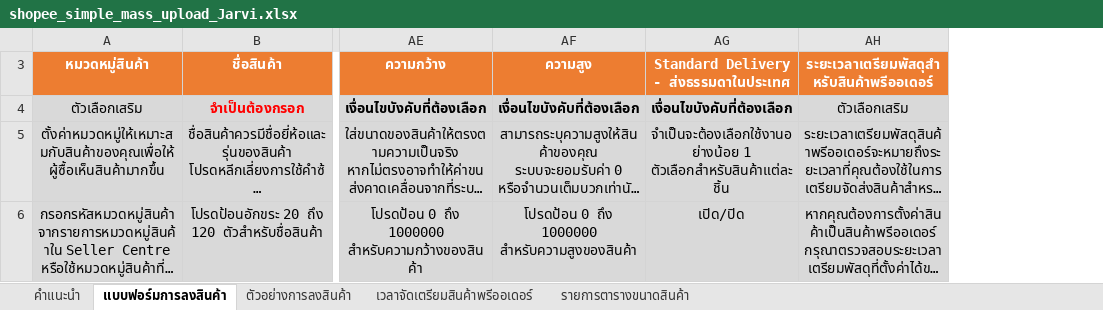
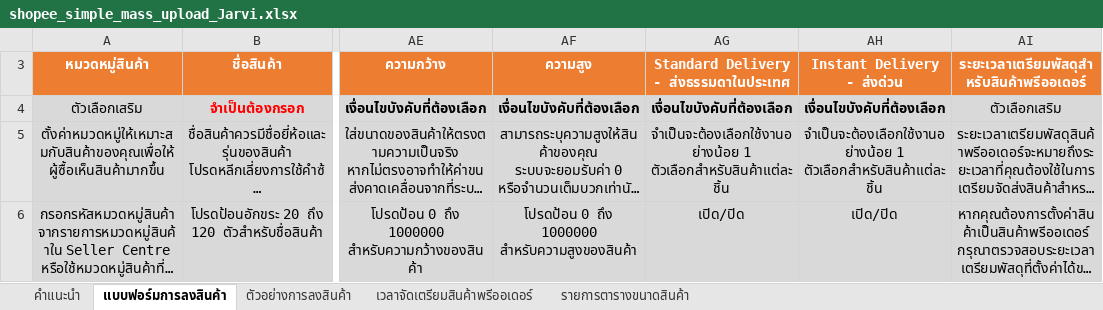
Before and after one commit to volkswg/casetify-scraping, an Excel workbook: Data/JARVI/shopee_simple_mass_upload_Jarvi.xlsx, sheet แบบฟอร์มการลงสินค้า, drawn as a sheet; only a part is shown, gaps mark what is left out; long unchanged cells end in …; values as stored, in another font and other column widths than the file's, no borders; charts and pictures not drawn; the diff names each change by its address in the sheet, - before the commit and + after, or states it on an @@ line.

```diff
--- a/Data/JARVI/shopee_simple_mass_upload_Jarvi.xlsx (sheet แบบฟอร์มการลงสินค้า)
+++ b/Data/JARVI/shopee_simple_mass_upload_Jarvi.xlsx (sheet แบบฟอร์มการลงสินค้า)
+column AH (Instant Delivery - ส่งด่วน), rows 4-6: เงื่อนไขบังคับที่ต้องเลือก | จำเป็นจะต้องเลือกใช้งานอย่างน้อย 1 ตัวเลือกสำหรับสินค้าแต่ละชิ้น | เปิด/ปิด
```
Also changed, not shown: sheet เวลาจัดเตรียมสินค้าพรีออเดอร์, hidden cells, 1 other file.
